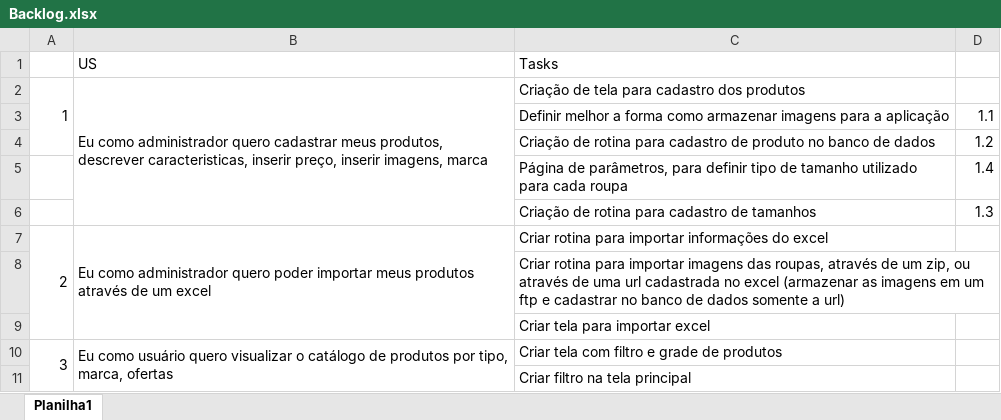
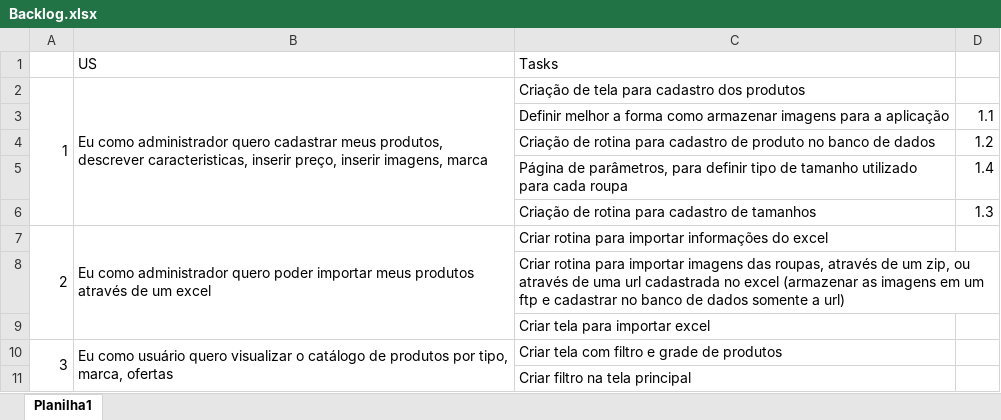
Before and after one commit to Antonio-Zago/EcommerceModelo, an Excel workbook: Backlog.xlsx, sheet Planilha1, drawn as a sheet; only a part is shown; values as stored, in another font and other column widths than the file's, no cell formats; removed rows and columns are numbered as before the commit, all else as after; the diff covers the shown part only; the diff names each change by its address in the sheet, - before the commit and + after, or states it on an @@ line.

```diff
--- a/Backlog.xlsx (sheet Planilha1)
+++ b/Backlog.xlsx (sheet Planilha1)
-A2:A4 merged
+A2:A6 merged
```
Also changed, not shown: 56 added rows elsewhere in this sheet, cell formats, 21 other files.
